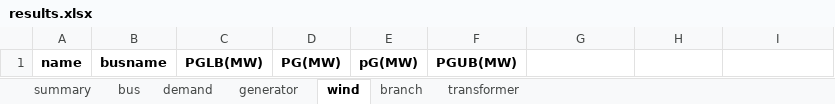
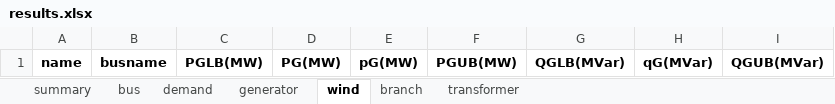
Before and after one commit to RWTH-IAEW/opf-potpourri, an Excel workbook: potpourri/results/results.xlsx, sheet wind, drawn as a sheet; values as stored, in another font and other column widths than the file's, no borders; the diff names each change by its address in the sheet, - before the commit and + after, or states it on an @@ line.

```diff
--- a/potpourri/results/results.xlsx (sheet wind)
+++ b/potpourri/results/results.xlsx (sheet wind)
-G1: (empty)
+G1: QGLB(MVar)
-H1: (empty)
+H1: qG(MVar)
-I1: (empty)
+I1: QGUB(MVar)
```
Also changed, not shown: sheet generator, sheet bus, sheet demand, sheet transformer, sheet branch, sheet summary, 57 other files.
